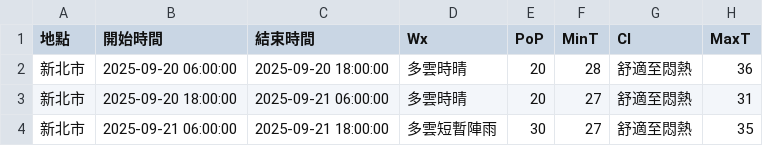
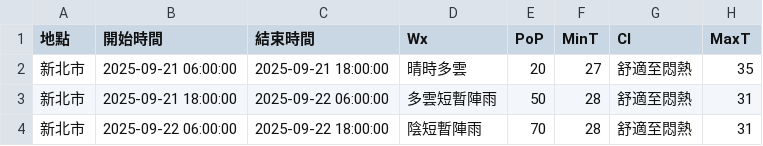
Before and after one commit to oao030oao/1111518-mid, a CSV file: api.csv, drawn as a sheet.

```diff
--- a/api.csv
+++ b/api.csv
@@ -1,4 +1,4 @@
 地點,開始時間,結束時間,Wx,PoP,MinT,CI,MaxT
-新北市,2025-09-20 06:00:00,2025-09-20 18:00:00,多雲時晴,20,28,舒適至悶熱,36
-新北市,2025-09-20 18:00:00,2025-09-21 06:00:00,多雲時晴,20,27,舒適至悶熱,31
-新北市,2025-09-21 06:00:00,2025-09-21 18:00:00,多雲短暫陣雨,30,27,舒適至悶熱,35
+新北市,2025-09-21 06:00:00,2025-09-21 18:00:00,晴時多雲,20,27,舒適至悶熱,35
+新北市,2025-09-21 18:00:00,2025-09-22 06:00:00,多雲短暫陣雨,50,28,舒適至悶熱,31
+新北市,2025-09-22 06:00:00,2025-09-22 18:00:00,陰短暫陣雨,70,28,舒適至悶熱,31
```
